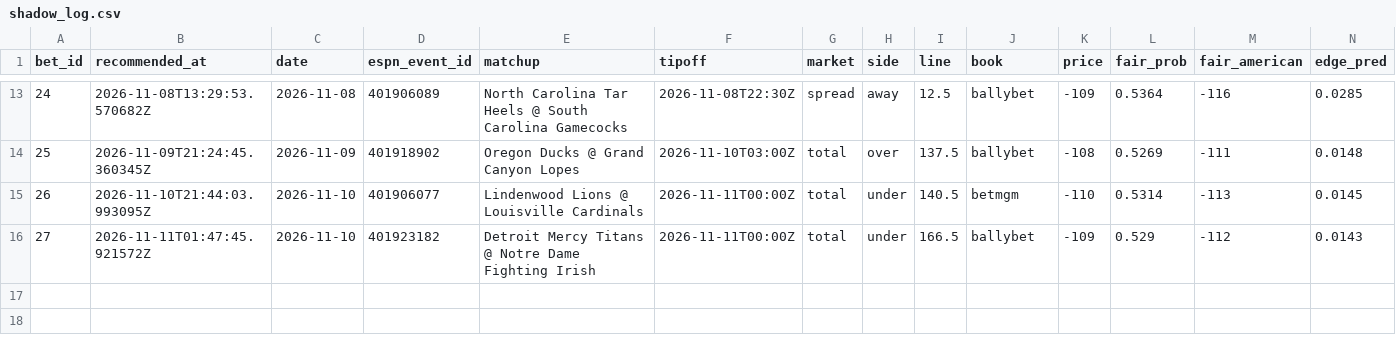
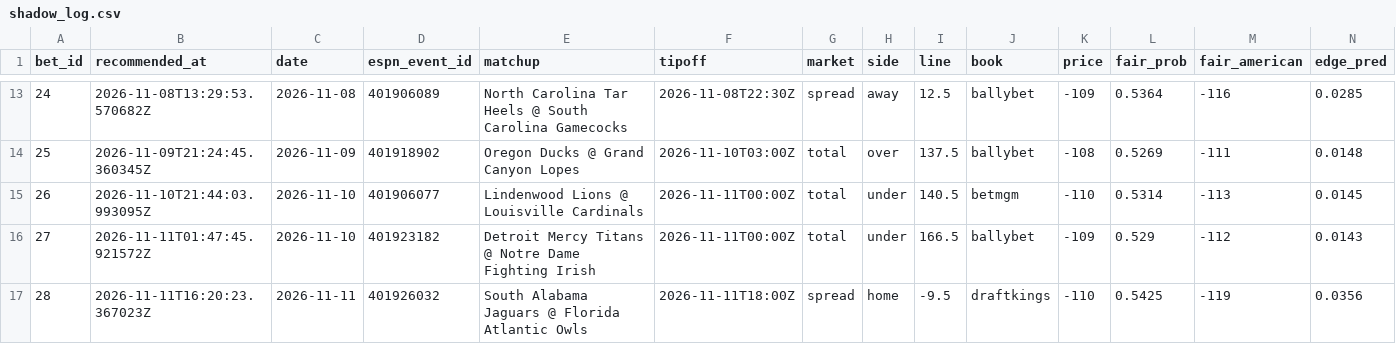
Before and after one commit to Scottguts/ncaaw-sharp, a CSV file: ncaaw_data/shadow_log.csv, drawn as a sheet; only a part is shown, gaps mark what is left out; rows hold the shown columns only; the diff names each change by its address in the sheet, - before the commit and + after, or states it on an @@ line.

```diff
--- a/ncaaw_data/shadow_log.csv
+++ b/ncaaw_data/shadow_log.csv
+row 17: 28 | 2026-11-11T16:20:23.367023Z | 2026-11-11 | 401926032 | South Alabama Jaguars @ Florida Atlantic Owls | 2026-11-11T18:00Z | spread | home | -9.5 | draftkings | -110 | 0.5425 | -119 | 0.0356
```
Also changed, not shown: ncaaw_data/bet_log.csv, 17 other files.
